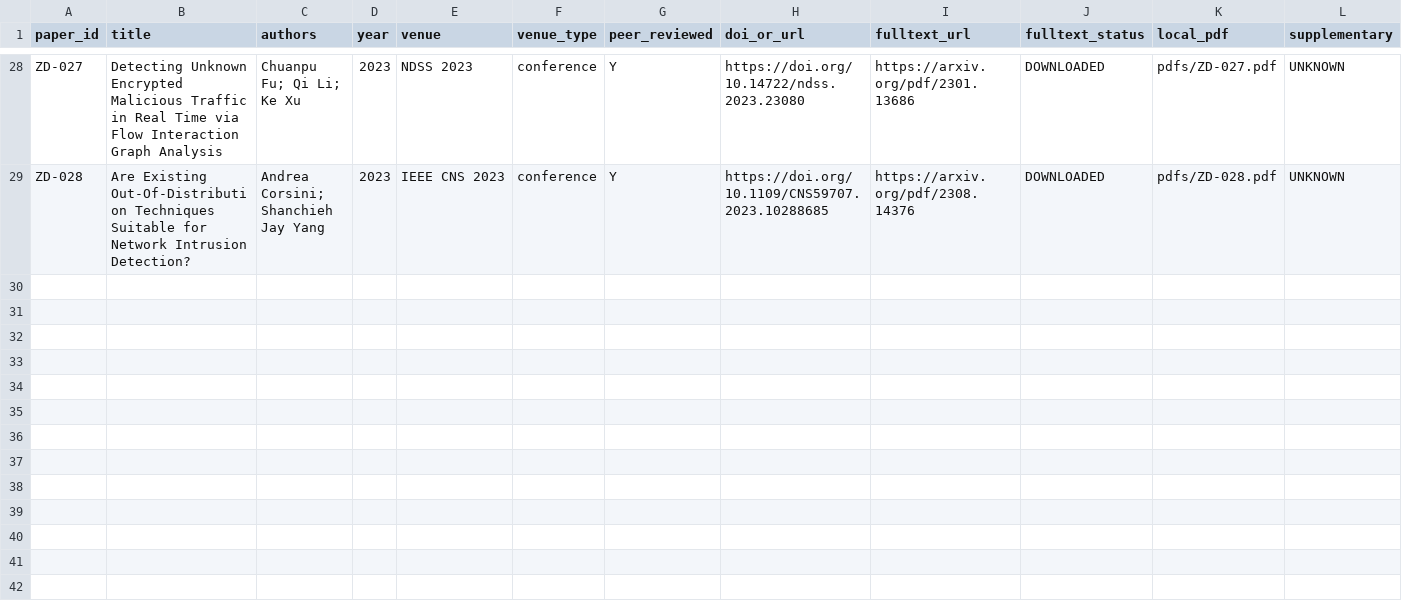
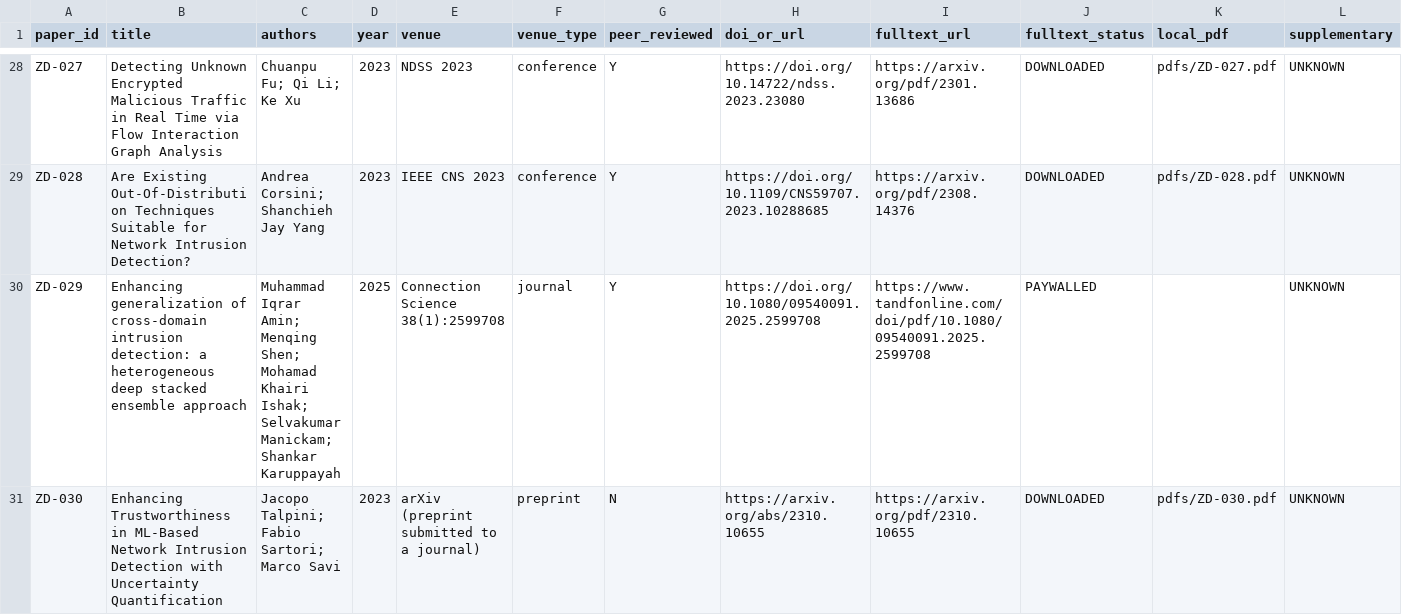
Before and after one commit to hafsah-aslam/Agentic-AI-A-simple-course-, a CSV file: nids_research/register/parts/zero_day_generalization.csv, drawn as a sheet; only a part is shown, gaps mark what is left out; rows hold the shown columns only; the diff names each change by its address in the sheet, - before the commit and + after, or states it on an @@ line.

```diff
--- a/nids_research/register/parts/zero_day_generalization.csv
+++ b/nids_research/register/parts/zero_day_generalization.csv
+row 30: ZD-029 | Enhancing generalization of cross-domain intrusion detection: a heterogeneous deep stacked ensemble approach | Muhammad Iqrar Amin; Menqing Shen; Mohamad Khairi Ishak; Selvakumar Manickam; Shankar Karuppayah | 2025 | Connection Science 38(1):2599708 | journal | Y | https://doi.org/10.1080/09540091.2025.2599708 | https://www.tandfonline.com/doi/pdf/10.1080/09540091.2025.2599708 | PAYWALLED |  | UNKNOWN
+row 31: ZD-030 | Enhancing Trustworthiness in ML-Based Network Intrusion Detection with Uncertainty Quantification | Jacopo Talpini; Fabio Sartori; Marco Savi | 2023 | arXiv (preprint submitted to a journal) | preprint | N | https://arxiv.org/abs/2310.10655 | https://arxiv.org/pdf/2310.10655 | DOWNLOADED | pdfs/ZD-030.pdf | UNKNOWN
```
Also changed, not shown: nids_research/register/parts/conformal_calibration.csv, nids_research/register/parts/drift_continual.csv, 3 other files.
